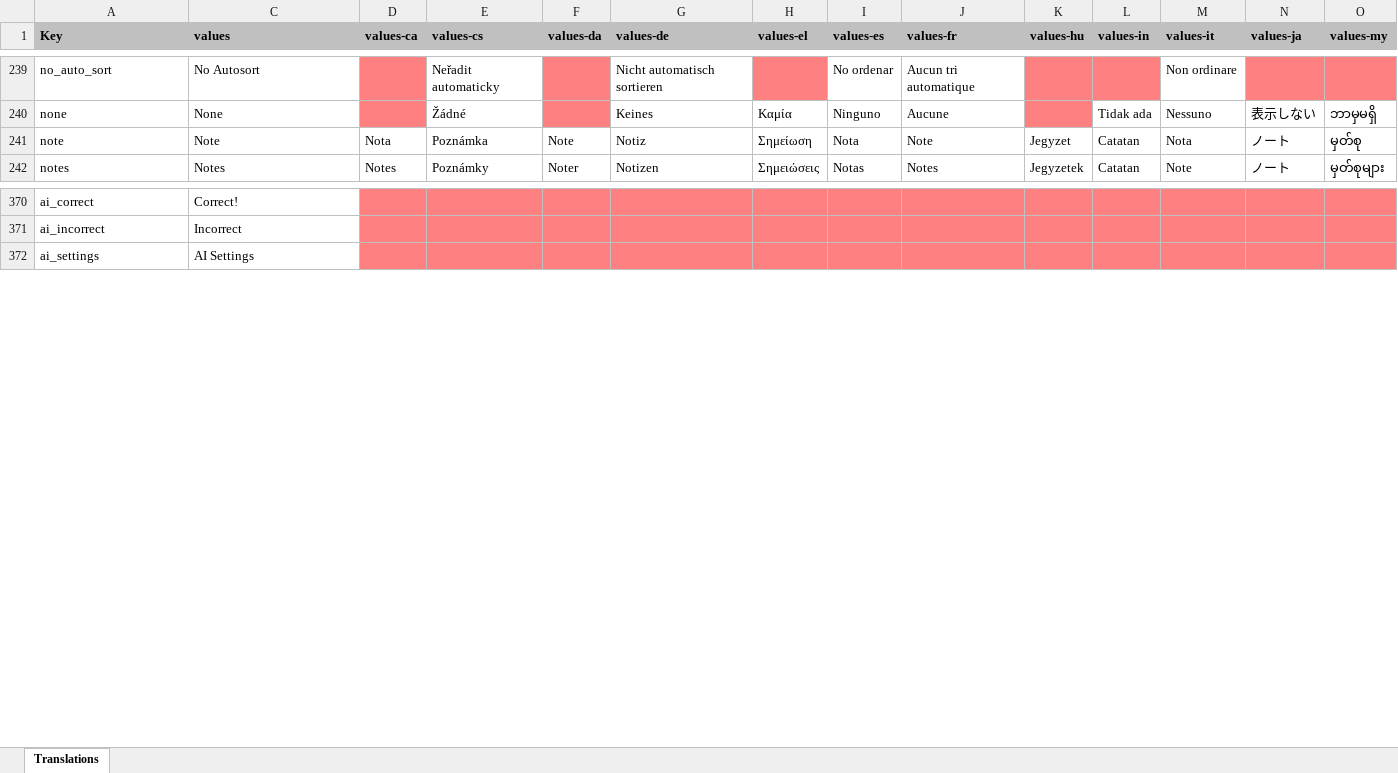
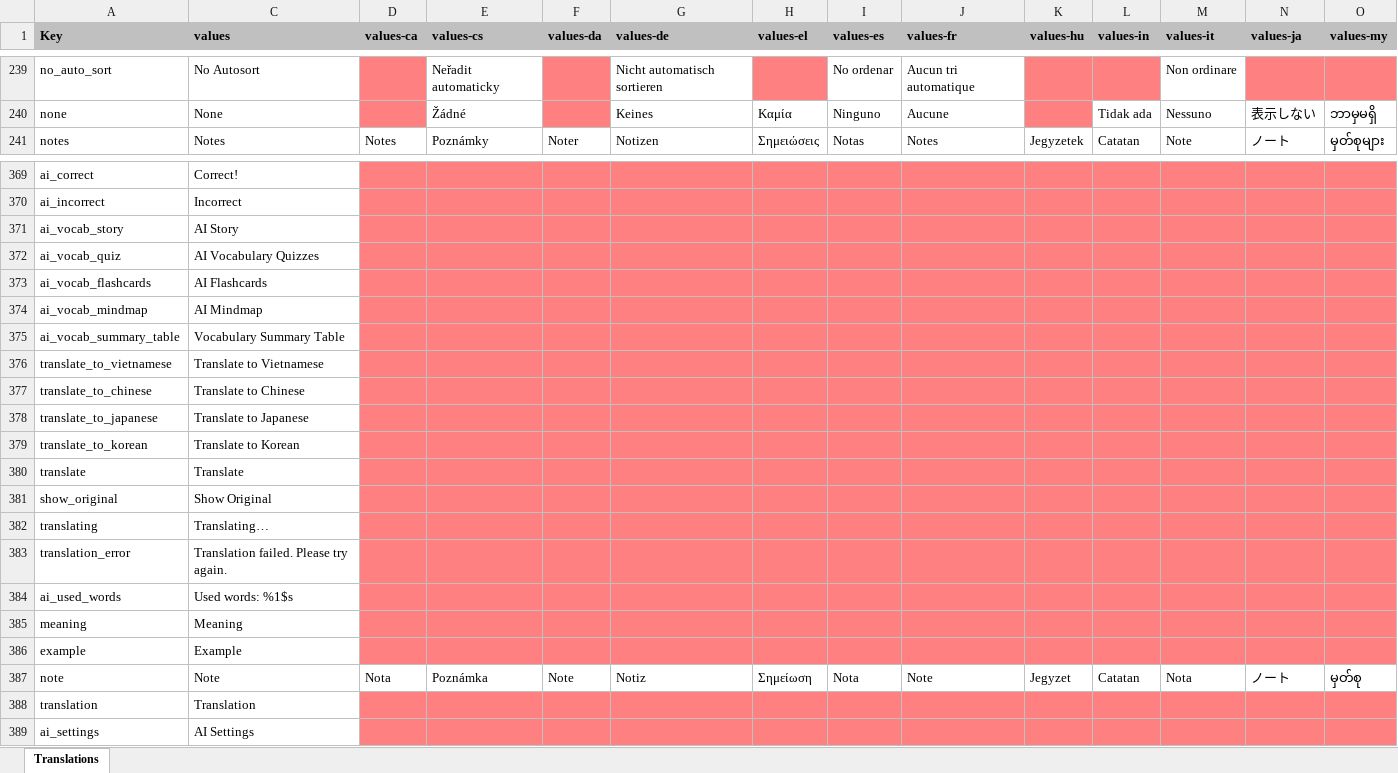
Before and after one commit to truongtran456/Notes_App_AI_Android, an Excel workbook: app/translations.xlsx, sheet Translations, drawn as a sheet; only a part is shown, gaps mark what is left out; values as stored, in another font and other column widths than the file's, no borders; charts and pictures not drawn; rows hold the shown columns only; the diff names each change by its address in the sheet, - before the commit and + after, or states it on an @@ line.

Commit message:
fix update part note checklist ai

```diff
--- a/app/translations.xlsx (sheet Translations)
+++ b/app/translations.xlsx (sheet Translations)
+row 371: ai_vocab_story | AI Story
+row 372: ai_vocab_quiz | AI Vocabulary Quizzes
+row 373: ai_vocab_flashcards | AI Flashcards
+row 374: ai_vocab_mindmap | AI Mindmap
+row 375: ai_vocab_summary_table | Vocabulary Summary Table
+row 376: translate_to_vietnamese | Translate to Vietnamese
+row 377: translate_to_chinese | Translate to Chinese
+row 378: translate_to_japanese | Translate to Japanese
+row 379: translate_to_korean | Translate to Korean
+row 380: translate | Translate
+row 381: show_original | Show Original
+row 382: translating | Translating…
+row 383: translation_error | Translation failed. Please try again.
+row 384: ai_used_words | Used words: %1$s
+row 385: meaning | Meaning
+row 386: example | Example
@@ row 241 moved to row 387: note @@
+row 388: translation | Translation
```
Also changed, not shown: hidden cells, 8 other files.
